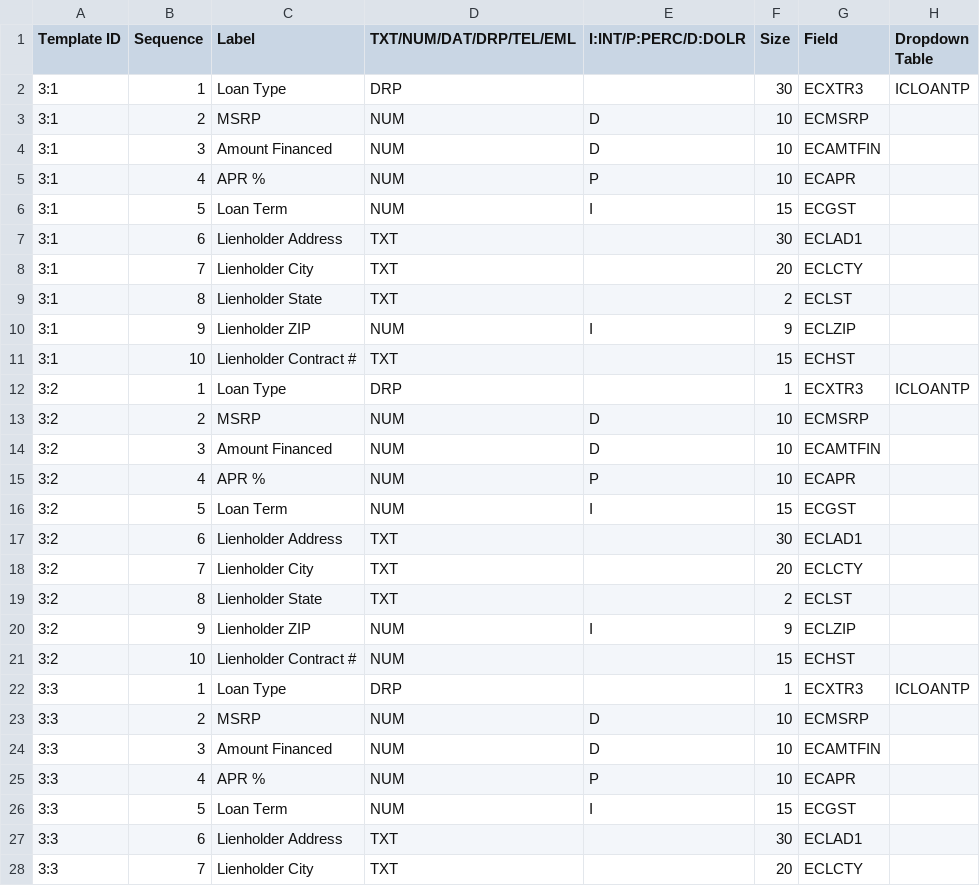
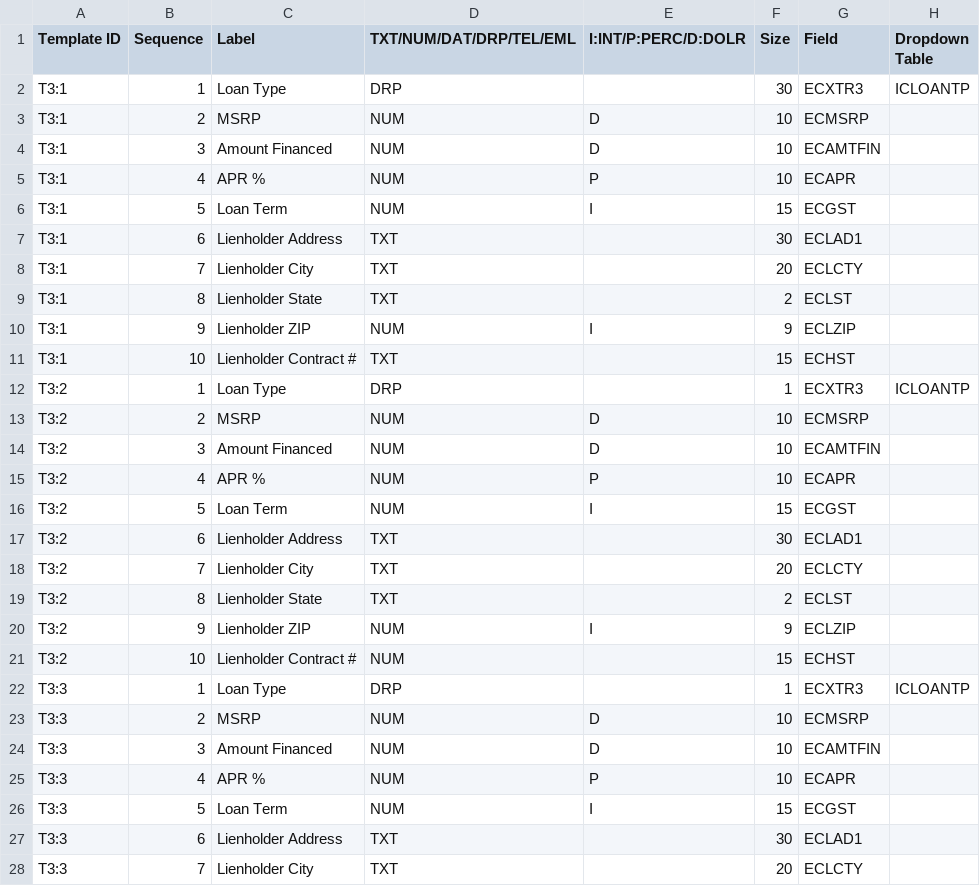
Before and after one commit to pipo1596/SAM3, a CSV file: src/assets/FORMFIELDS.csv, drawn as a sheet; only a part is shown; the diff covers the shown part only.

```diff
--- a/src/assets/FORMFIELDS.csv
+++ b/src/assets/FORMFIELDS.csv
@@ -1,28 +1,28 @@
 Template ID,Sequence,Label,TXT/NUM/DAT/DRP/TEL/EML,I:INT/P:PERC/D:DOLR,Size,Field,Dropdown Table
-3:1,1,Loan Type,DRP,,30,ECXTR3,ICLOANTP
-3:1,2,MSRP,NUM,D,10,ECMSRP,
-3:1,3,Amount Financed,NUM,D,10,ECAMTFIN,
-3:1,4,APR %,NUM,P,10,ECAPR,
-3:1,5,Loan Term,NUM,I,15,ECGST,
-3:1,6,Lienholder Address,TXT,,30,ECLAD1,
-3:1,7,Lienholder City,TXT,,20,ECLCTY,
-3:1,8,Lienholder State,TXT,,2,ECLST,
-3:1,9,Lienholder ZIP,NUM,I,9,ECLZIP,
-3:1,10,Lienholder Contract #,TXT,,15,ECHST,
-3:2,1,Loan Type,DRP,,1,ECXTR3,ICLOANTP
-3:2,2,MSRP,NUM,D,10,ECMSRP,
-3:2,3,Amount Financed,NUM,D,10,ECAMTFIN,
-3:2,4,APR %,NUM,P,10,ECAPR,
-3:2,5,Loan Term,NUM,I,15,ECGST,
-3:2,6,Lienholder Address,TXT,,30,ECLAD1,
-3:2,7,Lienholder City,TXT,,20,ECLCTY,
-3:2,8,Lienholder State,TXT,,2,ECLST,
-3:2,9,Lienholder ZIP,NUM,I,9,ECLZIP,
-3:2,10,Lienholder Contract #,NUM,,15,ECHST,
-3:3,1,Loan Type,DRP,,1,ECXTR3,ICLOANTP
-3:3,2,MSRP,NUM,D,10,ECMSRP,
-3:3,3,Amount Financed,NUM,D,10,ECAMTFIN,
-3:3,4,APR %,NUM,P,10,ECAPR,
-3:3,5,Loan Term,NUM,I,15,ECGST,
-3:3,6,Lienholder Address,TXT,,30,ECLAD1,
-3:3,7,Lienholder City,TXT,,20,ECLCTY,
+T3:1,1,Loan Type,DRP,,30,ECXTR3,ICLOANTP
+T3:1,2,MSRP,NUM,D,10,ECMSRP,
+T3:1,3,Amount Financed,NUM,D,10,ECAMTFIN,
+T3:1,4,APR %,NUM,P,10,ECAPR,
+T3:1,5,Loan Term,NUM,I,15,ECGST,
+T3:1,6,Lienholder Address,TXT,,30,ECLAD1,
+T3:1,7,Lienholder City,TXT,,20,ECLCTY,
+T3:1,8,Lienholder State,TXT,,2,ECLST,
+T3:1,9,Lienholder ZIP,NUM,I,9,ECLZIP,
+T3:1,10,Lienholder Contract #,TXT,,15,ECHST,
+T3:2,1,Loan Type,DRP,,1,ECXTR3,ICLOANTP
+T3:2,2,MSRP,NUM,D,10,ECMSRP,
+T3:2,3,Amount Financed,NUM,D,10,ECAMTFIN,
+T3:2,4,APR %,NUM,P,10,ECAPR,
+T3:2,5,Loan Term,NUM,I,15,ECGST,
+T3:2,6,Lienholder Address,TXT,,30,ECLAD1,
+T3:2,7,Lienholder City,TXT,,20,ECLCTY,
+T3:2,8,Lienholder State,TXT,,2,ECLST,
+T3:2,9,Lienholder ZIP,NUM,I,9,ECLZIP,
+T3:2,10,Lienholder Contract #,NUM,,15,ECHST,
+T3:3,1,Loan Type,DRP,,1,ECXTR3,ICLOANTP
+T3:3,2,MSRP,NUM,D,10,ECMSRP,
+T3:3,3,Amount Financed,NUM,D,10,ECAMTFIN,
+T3:3,4,APR %,NUM,P,10,ECAPR,
+T3:3,5,Loan Term,NUM,I,15,ECGST,
+T3:3,6,Lienholder Address,TXT,,30,ECLAD1,
+T3:3,7,Lienholder City,TXT,,20,ECLCTY,
```
Also changed, not shown: 88 edited cells elsewhere in this file, 5 other files.
